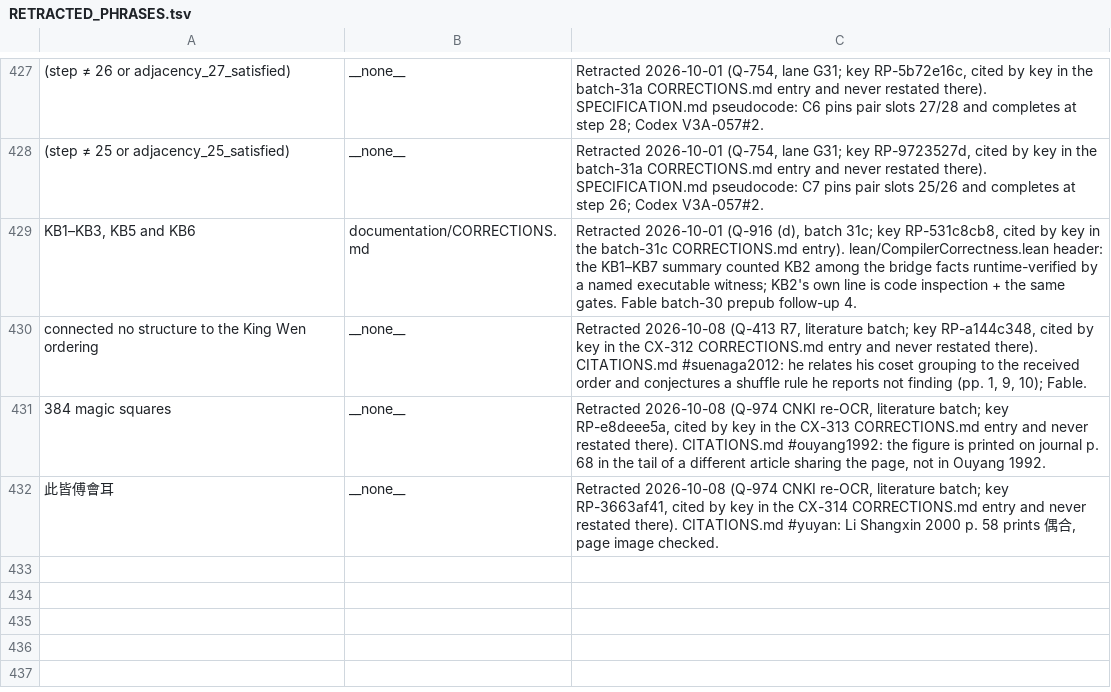
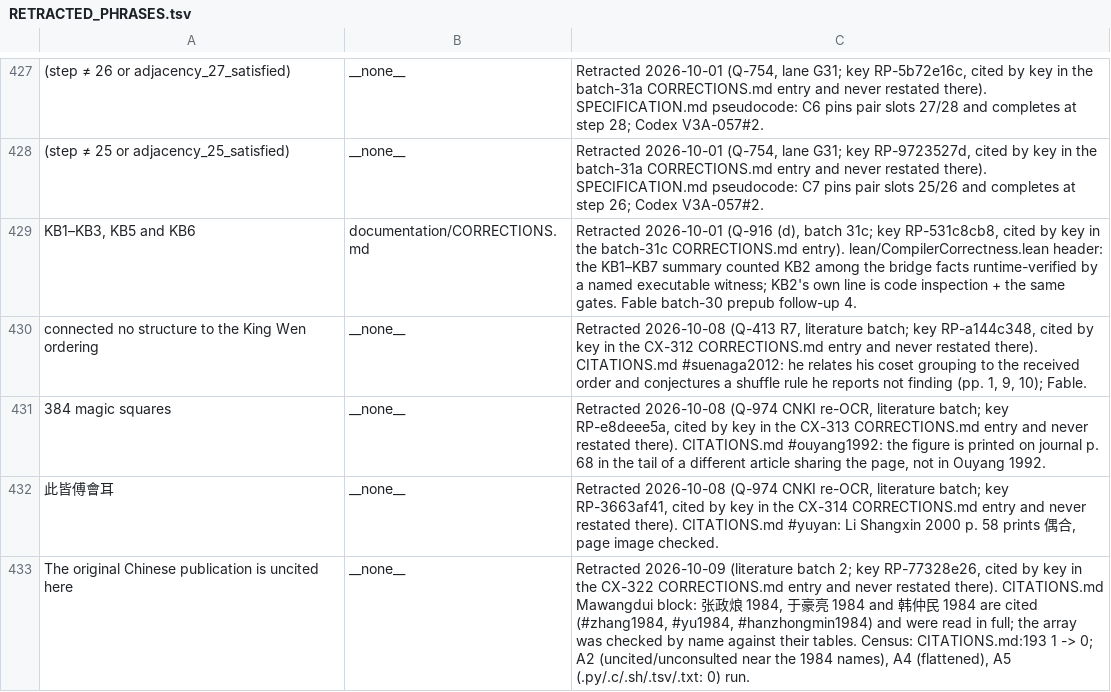
Before and after one commit to petersm3/roae, a TSV file: documentation/RETRACTED_PHRASES.tsv, drawn as a sheet; only a part is shown, gaps mark what is left out; the diff covers the shown part only; the diff names each change by its address in the sheet, - before the commit and + after, or states it on an @@ line.

```diff
--- a/documentation/RETRACTED_PHRASES.tsv
+++ b/documentation/RETRACTED_PHRASES.tsv
+row 433: The original Chinese publication is uncited here | __none__ | Retracted 2026-10-09 (literature batch 2; key RP-77328e26, cited by key in the CX-322 CORRECTIONS.md entry and never restated there). CITATIONS.md Mawangdui block: 张政烺 1984, 于豪亮 1984 and 韩仲民 1984 are cited (#zhang1984, #yu1984, #hanzhongmin1984) and were read in full; the array was checked by name against their tables. Census: CITATIONS.md:193 1 -> 0; A2 (uncited/unconsulted near the 1984 names), A4 (flattened), A5 (.py/.c/.sh/.tsv/.txt: 0) run.
```
Also changed, not shown: 1 added row and 1 edited cell elsewhere in this file, documentation/CORRECTIONS_INVENTORY.tsv, documentation/CORRECTION_MARKER_INVENTORY.tsv, 15 other files.
